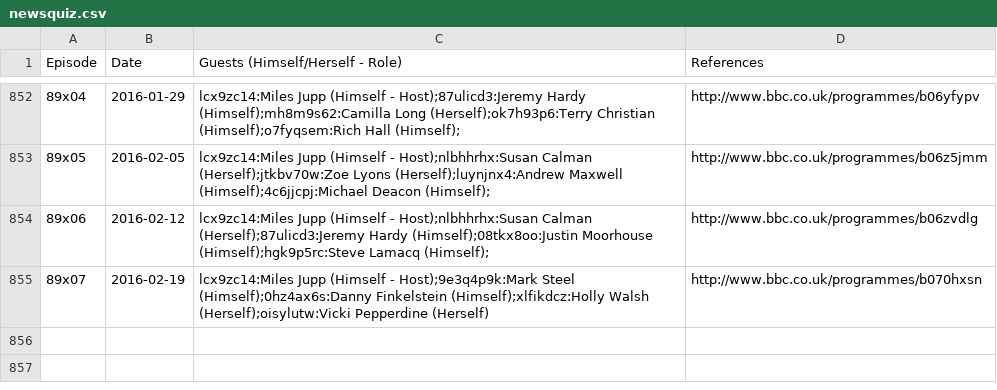
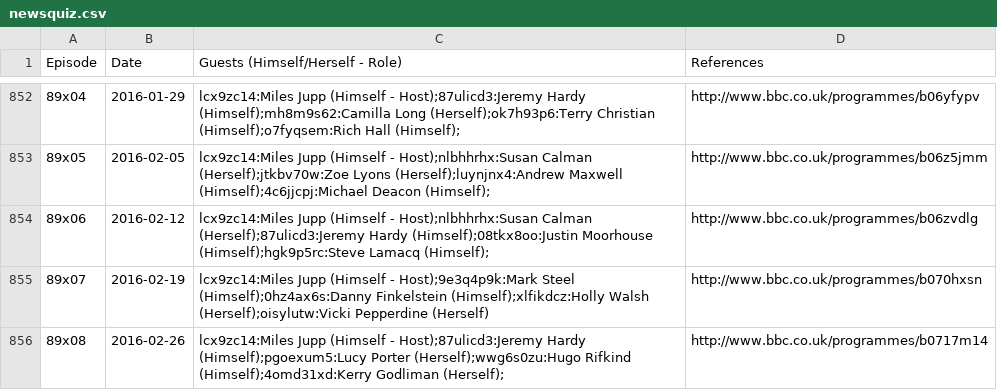
Before and after one commit to slowe/panelshows, a CSV file: data/newsquiz.csv, drawn as a sheet; only a part is shown, gaps mark what is left out; the diff names each change by its address in the sheet, - before the commit and + after, or states it on an @@ line.

Commit message:
Improve episode builder

```diff
--- a/data/newsquiz.csv
+++ b/data/newsquiz.csv
+row 856: 89x08 | 2016-02-26 | lcx9zc14:Miles Jupp (Himself - Host);87ulicd3:Jeremy Hardy (Himself);pgoexum5:Lucy Porter (Herself);wwg6s0zu:Hugo Rifkind (Himself);4omd31xd:Kerry Godliman (Herself); | http://www.bbc.co.uk/programmes/b0717m14
```
Also changed, not shown: 9 other files.
